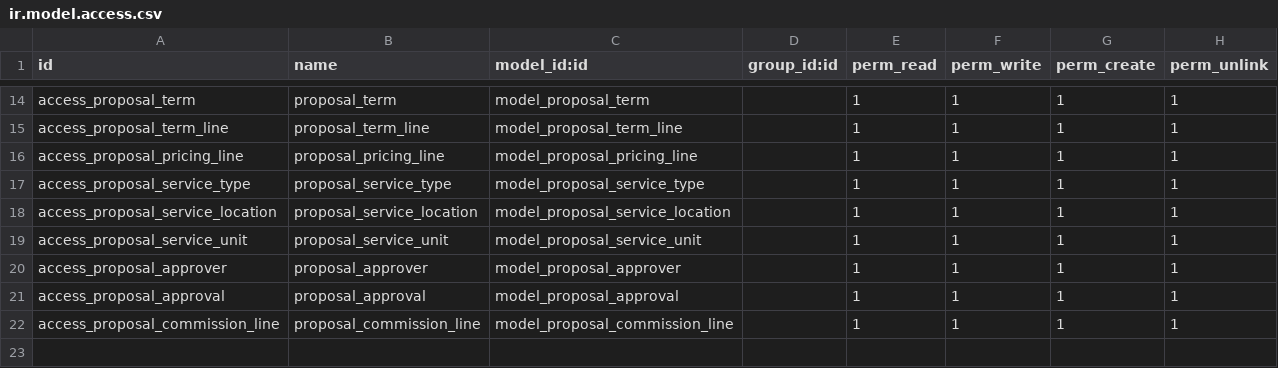
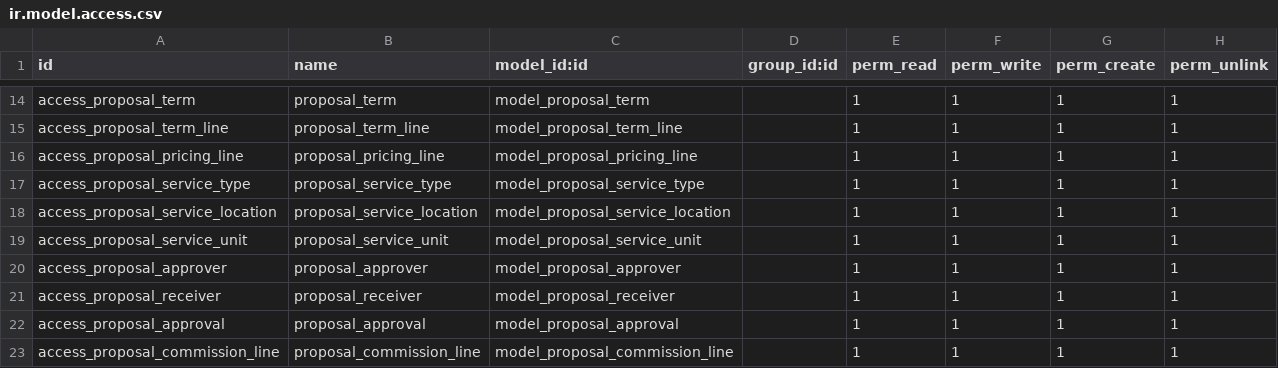
Before and after one commit to careodoo/odoo, a CSV file: care_proposal/security/ir.model.access.csv, drawn as a sheet; only a part is shown, gaps mark what is left out.

Commit message:
[UPD]care_proposal:update view

```diff
--- a/care_proposal/security/ir.model.access.csv
+++ b/care_proposal/security/ir.model.access.csv
@@ -20,2 +20,3 @@ access_proposal_service_unit,proposal_service_unit,model_proposal_service_unit,,
 access_proposal_approver,proposal_approver,model_proposal_approver,,1,1,1,1
+access_proposal_receiver,proposal_receiver,model_proposal_receiver,,1,1,1,1
 access_proposal_approval,proposal_approval,model_proposal_approval,,1,1,1,1
```
Also changed, not shown: 6 other files.
